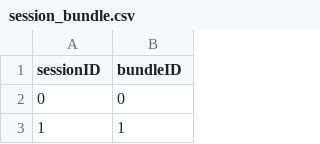
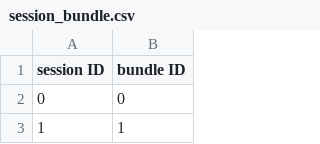
Before and after one commit to BundleRec/bundle_recommendation, a CSV file: dataset/clothing/session_bundle.csv, drawn as a sheet; only a part is shown.

Commit message:
update data files

```diff
--- a/dataset/clothing/session_bundle.csv
+++ b/dataset/clothing/session_bundle.csv
@@ -1,2 +1,2 @@
-sessionID,bundleID
+session ID,bundle ID
 0,0
```
Also changed, not shown: dataset/clothing/session_item.csv, dataset/clothing/user_bundle.csv, 23 other files.
